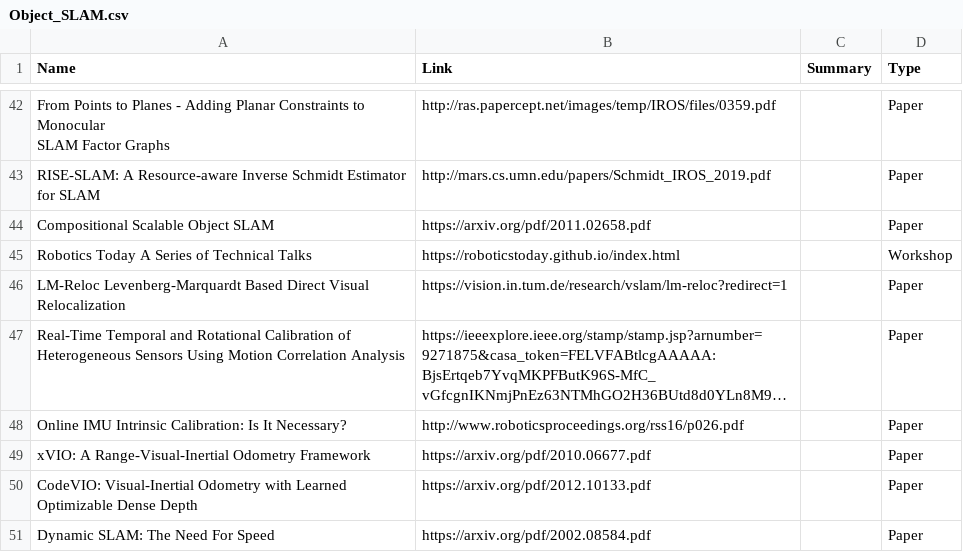
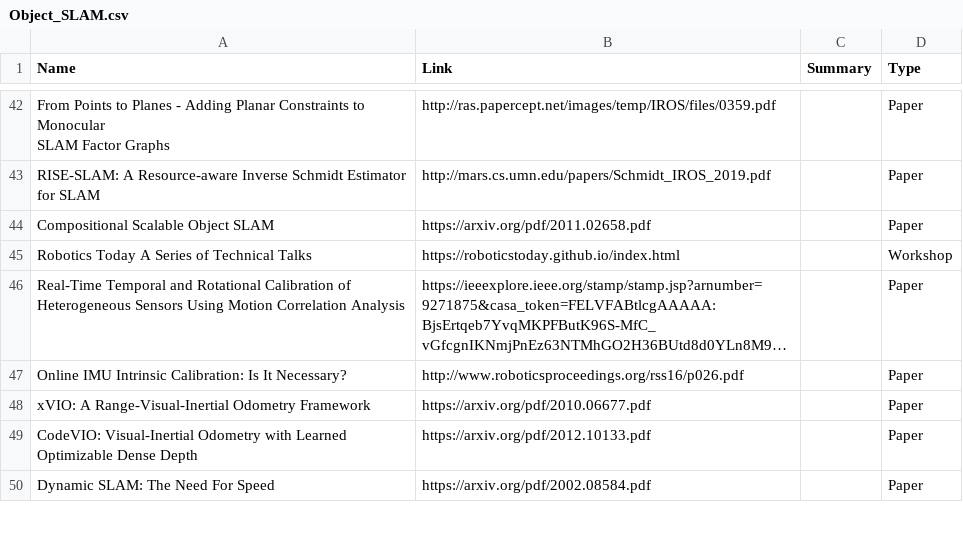
Before and after one commit to moshanATucsd/Awesome-object-SLAM-paper, a CSV file: Object_SLAM.csv, drawn as a sheet; only a part is shown, gaps mark what is left out; long unchanged cells end in …; the diff names each change by its address in the sheet, - before the commit and + after, or states it on an @@ line.

```diff
--- a/Object_SLAM.csv
+++ b/Object_SLAM.csv
-row 46: LM-Reloc Levenberg-Marquardt Based Direct Visual Relocalization | https://vision.in.tum.de/research/vslam/lm-reloc?redirect=1 |  | Paper
```
